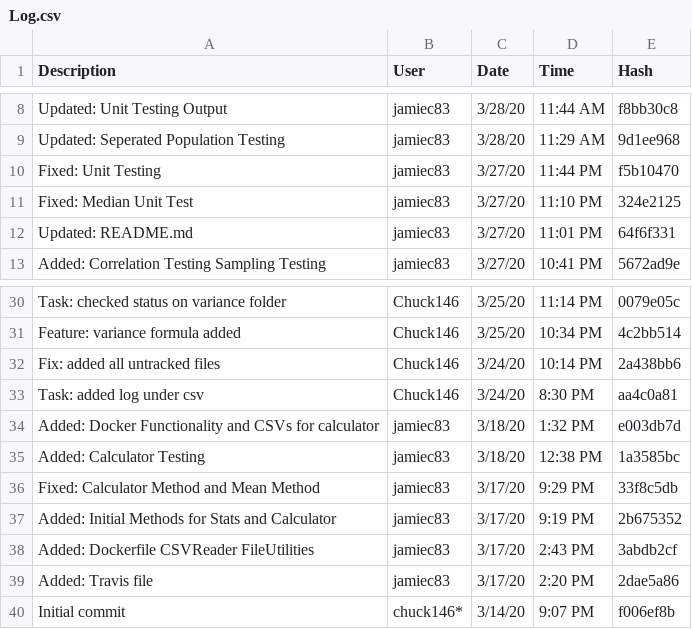
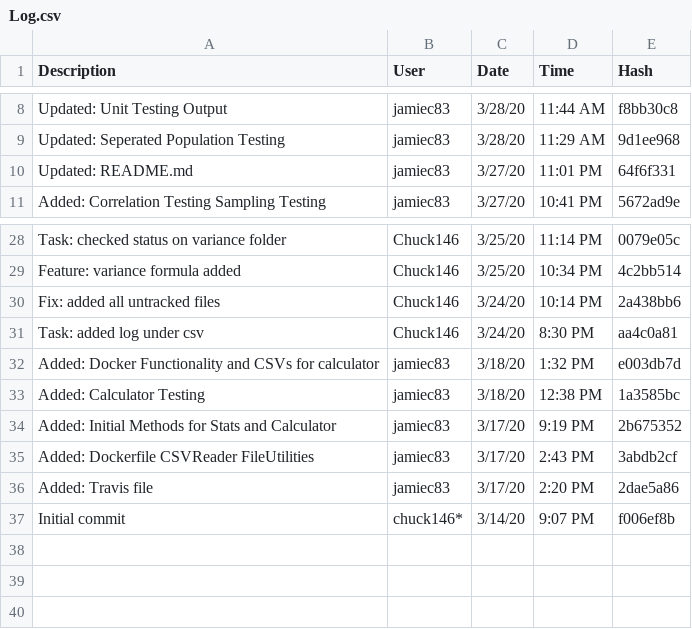
Before and after one commit to jamiec83/Stats-Calculator, a CSV file: CsvReader/Log.csv, drawn as a sheet; only a part is shown, gaps mark what is left out; the diff names each change by its address in the sheet, - before the commit and + after, or states it on an @@ line.

Commit message:
Updated: Log

```diff
--- a/CsvReader/Log.csv
+++ b/CsvReader/Log.csv
-row 10: Fixed: Unit Testing | jamiec83 | 3/27/20 | 11:44 PM | f5b10470
-row 11: Fixed: Median Unit Test | jamiec83 | 3/27/20 | 11:10 PM | 324e2125
-row 36: Fixed: Calculator Method and Mean Method | jamiec83 | 3/17/20 | 9:29 PM | 33f8c5db
```
